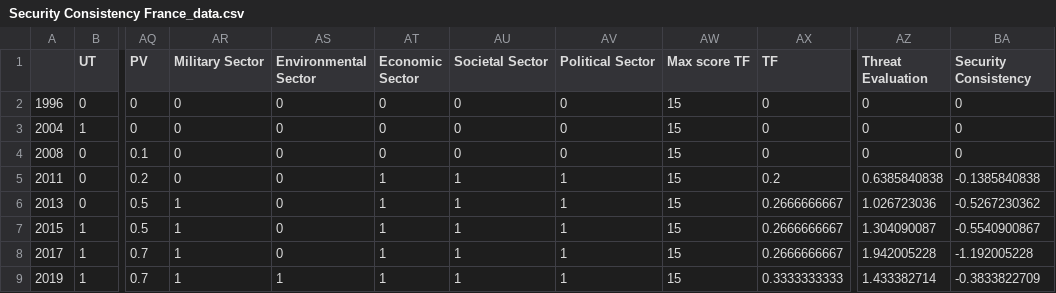
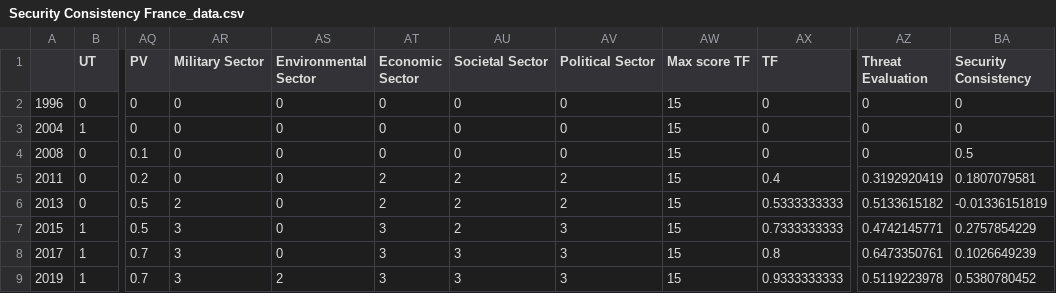
Before and after one commit to AlTurobov/PhD_SecurityConsistency, a CSV file: Security Consistency France_data.csv, drawn as a sheet; only a part is shown, gaps mark what is left out; the diff names each change by its address in the sheet, - before the commit and + after, or states it on an @@ line.

Commit message:
Add files via upload

```diff
--- a/Security Consistency France_data.csv
+++ b/Security Consistency France_data.csv
-BA4 (Security Consistency): 0
+BA4 (Security Consistency): 0.5
-AT5:AT6 (Economic Sector): 1
+AT5:AT6 (Economic Sector): 2
-AU5:AU7 (Societal Sector): 1
+AU5:AU7 (Societal Sector): 2
-AV5:AV6 (Political Sector): 1
+AV5:AV6 (Political Sector): 2
-AX5 (TF): 0.2
+AX5 (TF): 0.4
-AZ5 (Threat Evaluation): 0.6385840838
+AZ5 (Threat Evaluation): 0.3192920419
-BA5 (Security Consistency): -0.1385840838
+BA5 (Security Consistency): 0.1807079581
-AR6 (Military Sector): 1
+AR6 (Military Sector): 2
-AX6 (TF): 0.2666666667
+AX6 (TF): 0.5333333333
-AZ6 (Threat Evaluation): 1.026723036
+AZ6 (Threat Evaluation): 0.5133615182
-BA6 (Security Consistency): -0.5267230362
+BA6 (Security Consistency): -0.01336151819
-AR7:AR9 (Military Sector): 1
+AR7:AR9 (Military Sector): 3
-AT7:AT9 (Economic Sector): 1
+AT7:AT9 (Economic Sector): 3
-AV7:AV9 (Political Sector): 1
+AV7:AV9 (Political Sector): 3
-AX7 (TF): 0.2666666667
+AX7 (TF): 0.7333333333
-AZ7 (Threat Evaluation): 1.304090087
+AZ7 (Threat Evaluation): 0.4742145771
-BA7 (Security Consistency): -0.5540900867
+BA7 (Security Consistency): 0.2757854229
-AU8:AU9 (Societal Sector): 1
+AU8:AU9 (Societal Sector): 3
-AX8 (TF): 0.2666666667
+AX8 (TF): 0.8
-AZ8 (Threat Evaluation): 1.942005228
+AZ8 (Threat Evaluation): 0.6473350761
-BA8 (Security Consistency): -1.192005228
+BA8 (Security Consistency): 0.1026649239
-AS9 (Environmental Sector): 1
+AS9 (Environmental Sector): 2
-AX9 (TF): 0.3333333333
+AX9 (TF): 0.9333333333
-AZ9 (Threat Evaluation): 1.433382714
+AZ9 (Threat Evaluation): 0.5119223978
-BA9 (Security Consistency): -0.3833822709
+BA9 (Security Consistency): 0.5380780452
```
